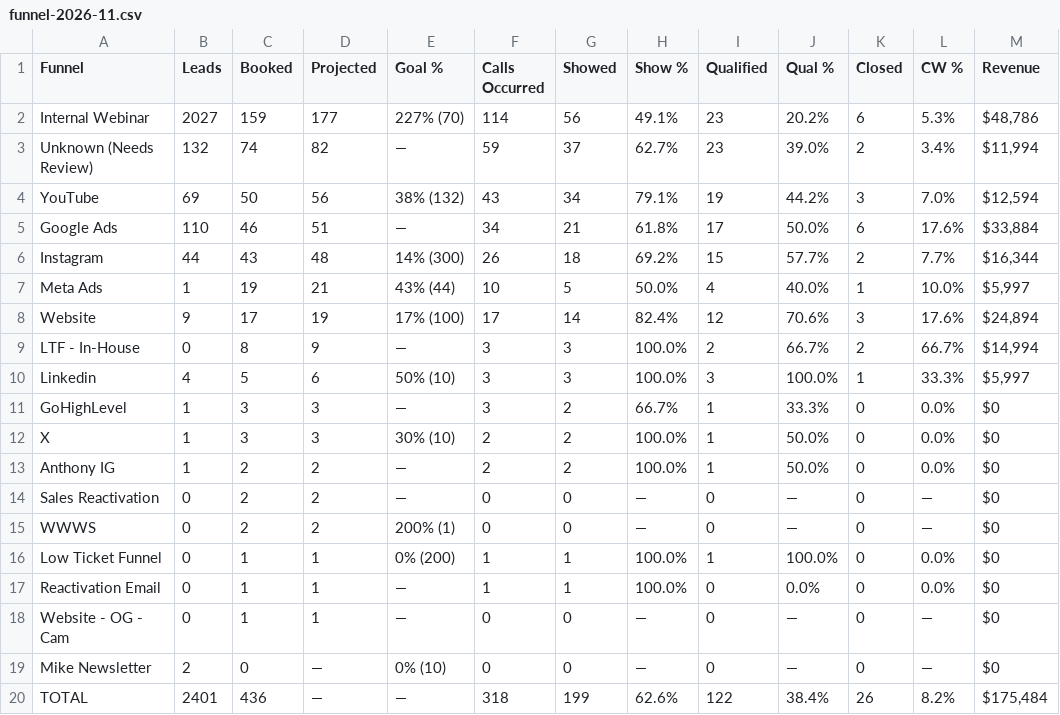
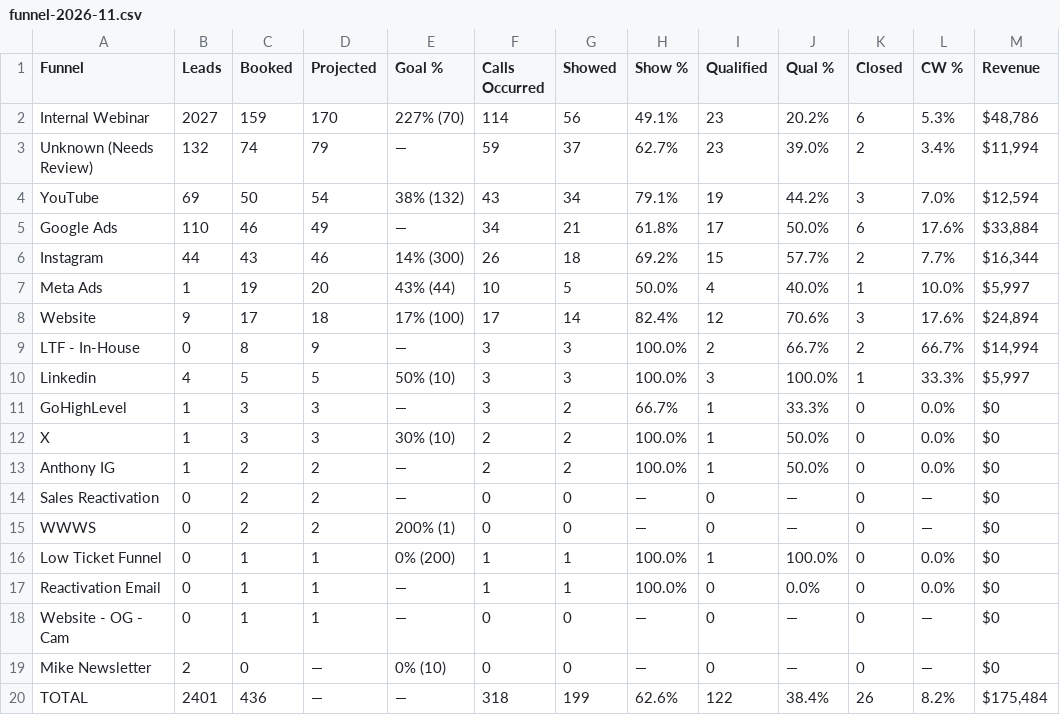
Before and after one commit to AIMS-Product/mtd-funnel-dashboard, a CSV file: v2/reports/funnel-2026-11.csv, drawn as a sheet; only a part is shown; the diff names each change by its address in the sheet, - before the commit and + after, or states it on an @@ line.

```diff
--- a/v2/reports/funnel-2026-11.csv
+++ b/v2/reports/funnel-2026-11.csv
-D2 (Projected): 177
+D2 (Projected): 170
-D3 (Projected): 82
+D3 (Projected): 79
-D4 (Projected): 56
+D4 (Projected): 54
-D5 (Projected): 51
+D5 (Projected): 49
-D6 (Projected): 48
+D6 (Projected): 46
-D7 (Projected): 21
+D7 (Projected): 20
-D8 (Projected): 19
+D8 (Projected): 18
-D10 (Projected): 6
+D10 (Projected): 5
```
Also changed, not shown: v2/reports/team-2026-11.csv, 4 other files.
